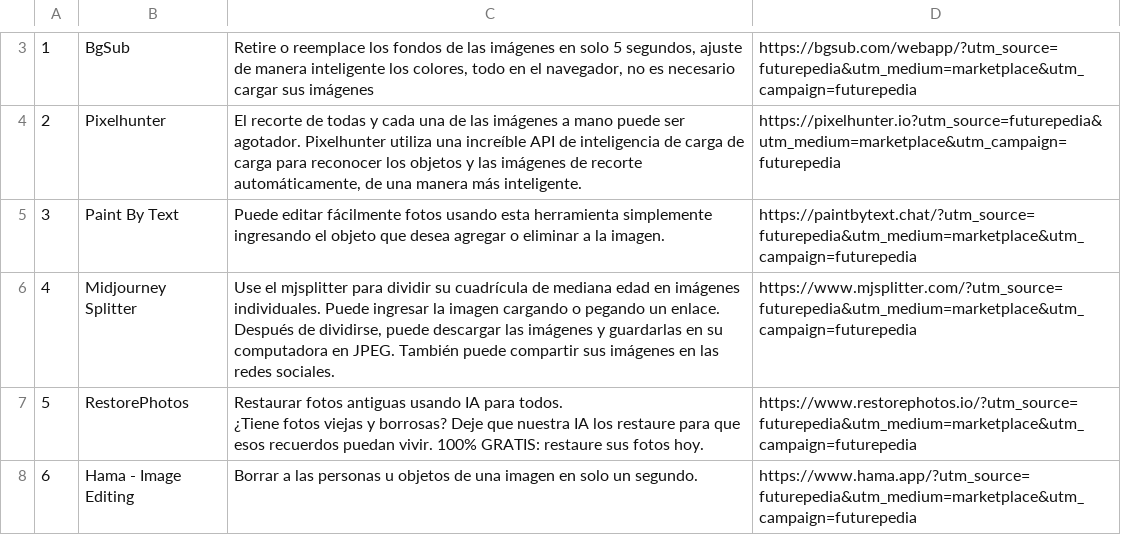
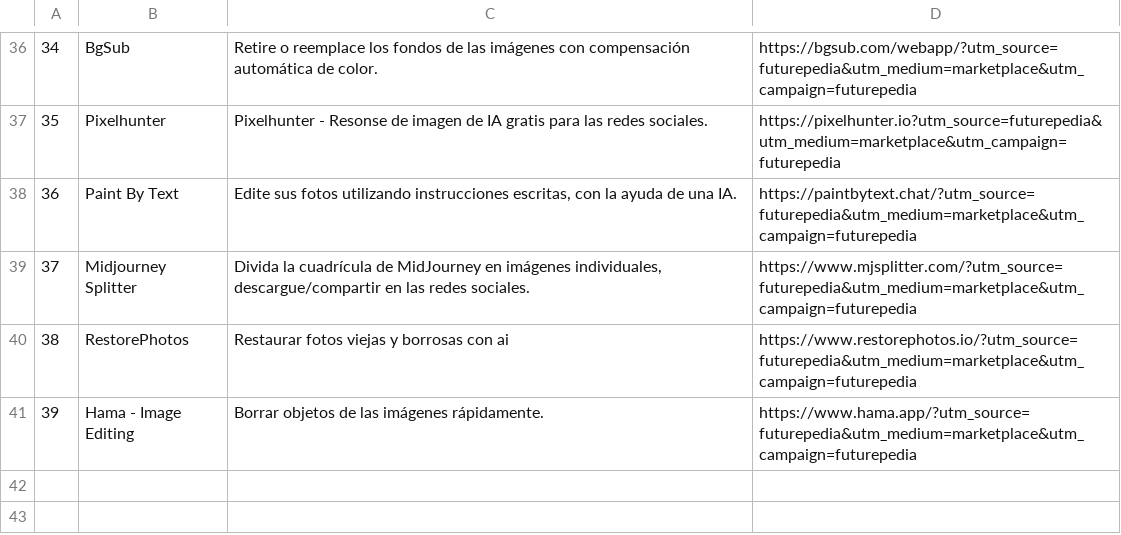
Before and after one commit to fvergara24/herramientas_digitales, a CSV file: image_editing.csv, drawn as a sheet; only a part is shown, gaps mark what is left out; addresses are those after the commit; ↵ is a line break in a cell; the diff covers the shown part only; the diff names each change by its address in the sheet, - before the commit and + after, or states it on an @@ line.

```diff
--- a/image_editing.csv
+++ b/image_editing.csv
@@ column A renumbered from row 7 down @@
-C36: …las imágenes en solo 5 segundos, ajuste de manera inteligente los colores, todo en el navegador, no es necesario cargar sus imágenes
+C36: …las imágenes con compensación automática de color.
-C37: El recorte de todas y cada una de las imágenes a mano puede ser agotador. Pixelhunter utiliza una increíble API de inteligencia de carga de carga para reconocer los objetos y las imágenes de recorte automáticamente, de una manera más inteligente.
+C37: Pixelhunter - Resonse de imagen de IA gratis para las redes sociales.
-C38: Puede editar fácilmente fotos usando esta herramienta simplemente ingresando el objeto que desea agregar o eliminar a la imagen.
+C38: Edite sus fotos utilizando instrucciones escritas, con la ayuda de una IA.
-C39: Use el mjsplitter para dividir su cuadrícula de mediana edad en imágenes individuales. Puede ingresar la imagen cargando o pegando un enlace. ↵ Después de dividirse, puede descargar las imágenes y guardarlas en su computadora en JPEG. También puede compartir sus imágenes en las…
+C39: Divida la cuadrícula de MidJourney en imágenes individuales, descargue/compartir en las…
-C40: Restaurar fotos antiguas usando IA para todos. ↵ ¿Tiene fotos viejas y borrosas? Deje que nuestra IA los restaure para que esos recuerdos puedan vivir. 100% GRATIS: restaure sus fotos hoy.
+C40: Restaurar fotos viejas y borrosas con ai
-C41: Borrar a las personas u objetos de una imagen en solo un segundo.
+C41: Borrar objetos de las imágenes rápidamente.
```
Also changed, not shown: 33 added rows and 1 edited cell elsewhere in this file, legal_assistant.csv, logo_generator.csv, 3 other files.
